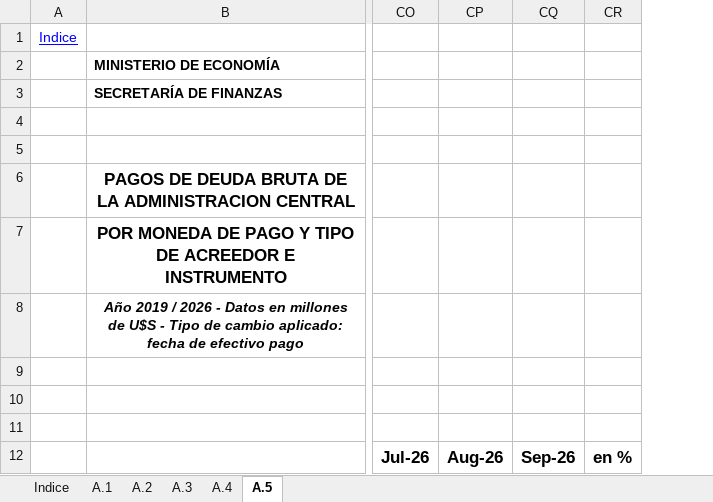
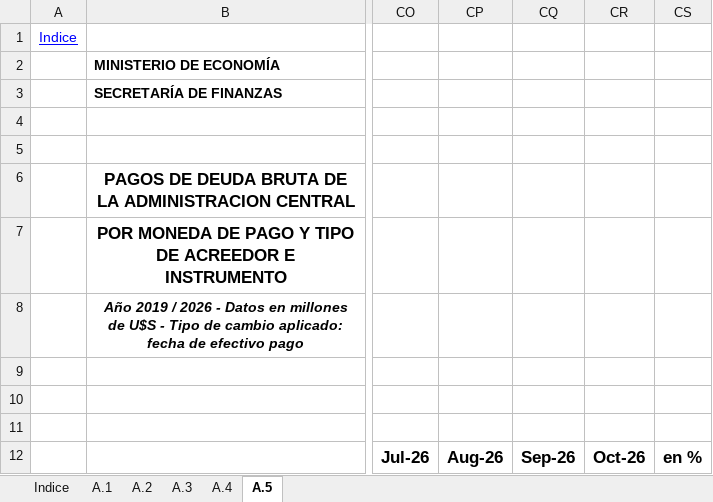
Before and after one commit to nicosauriorex/primerolosdatos, an Excel workbook: datos/cache/deuda_mensual.xlsx, sheet A.5, drawn as a sheet; only a part is shown, gaps mark what is left out; values as stored, in another font and other column widths than the file's, no borders; removed rows and columns are numbered as before the commit, all else as after; the diff names each change by its address in the sheet, - before the commit and + after, or states it on an @@ line.

```diff
--- a/datos/cache/deuda_mensual.xlsx (sheet A.5)
+++ b/datos/cache/deuda_mensual.xlsx (sheet A.5)
-column CR, row 12: en %
+column CR, row 12: Oct-26
+column CS, row 12: en %
```
Also changed, not shown: sheet A.1, sheet A.3, sheet A.4, sheet A.2, sheet Indice, formulas that keep their value, 17 other files.
